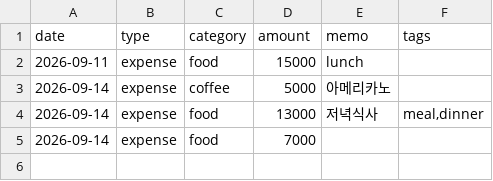
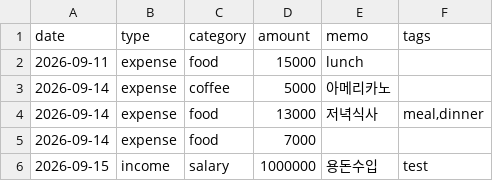
Before and after one commit to beatles12/codyssey-b2-1-budget, a CSV file: export.csv, drawn as a sheet; the diff names each change by its address in the sheet, - before the commit and + after, or states it on an @@ line.

```diff
--- a/export.csv
+++ b/export.csv
+row 6: 2026-09-15 | income | salary | 1000000 | 용돈수입 | test
```
Also changed, not shown: 2 other files.
